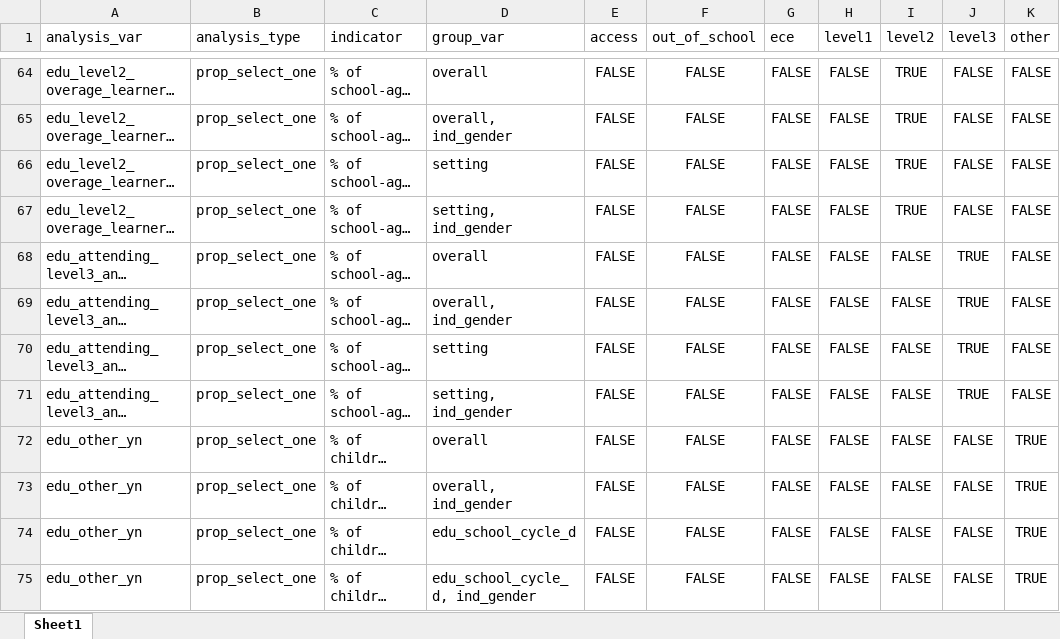
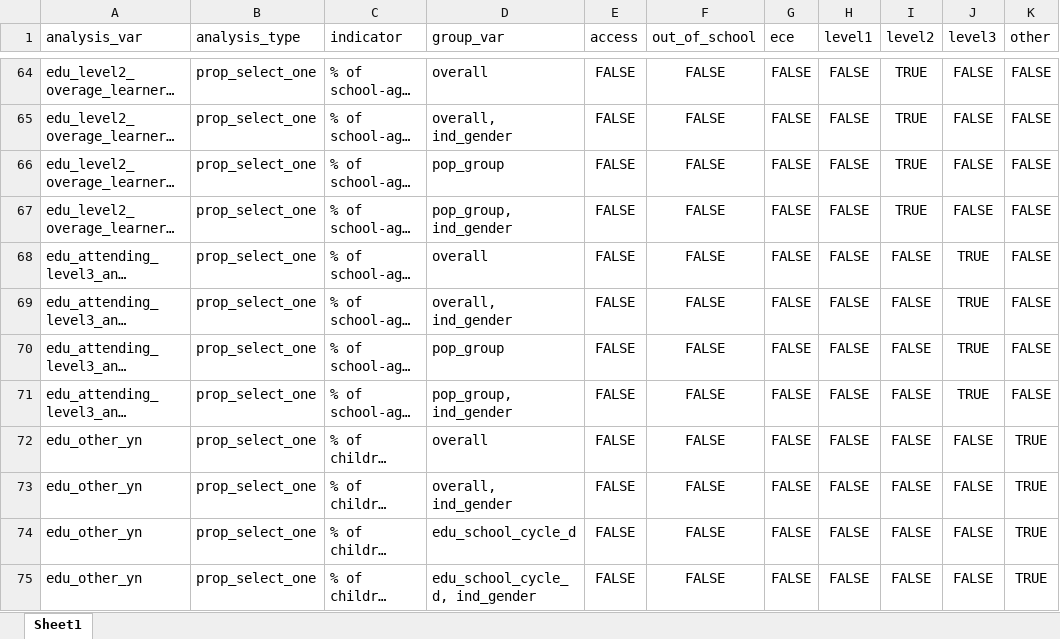
Before and after one commit to martivit/EduAnalysisTool, an Excel workbook: input_tool/edu_analysistools_loa.xlsx, sheet Sheet1, drawn as a sheet; only a part is shown, gaps mark what is left out; long unchanged cells end in …; values as stored, in another font and other column widths than the file's, no borders; the diff covers the shown part only; the diff names each change by its address in the sheet, - before the commit and + after, or states it on an @@ line.

```diff
--- a/input_tool/edu_analysistools_loa.xlsx (sheet Sheet1)
+++ b/input_tool/edu_analysistools_loa.xlsx (sheet Sheet1)
-D66 (group_var): setting
+D66 (group_var): pop_group
-D67 (group_var): setting, ind_gender
+D67 (group_var): pop_group, ind_gender
-D70 (group_var): setting
+D70 (group_var): pop_group
-D71 (group_var): setting, ind_gender
+D71 (group_var): pop_group, ind_gender
```
Also changed, not shown: 2 added rows and 48 edited cells elsewhere in this sheet, input_tool/edu_table_helper.xlsx, 6 other files.
